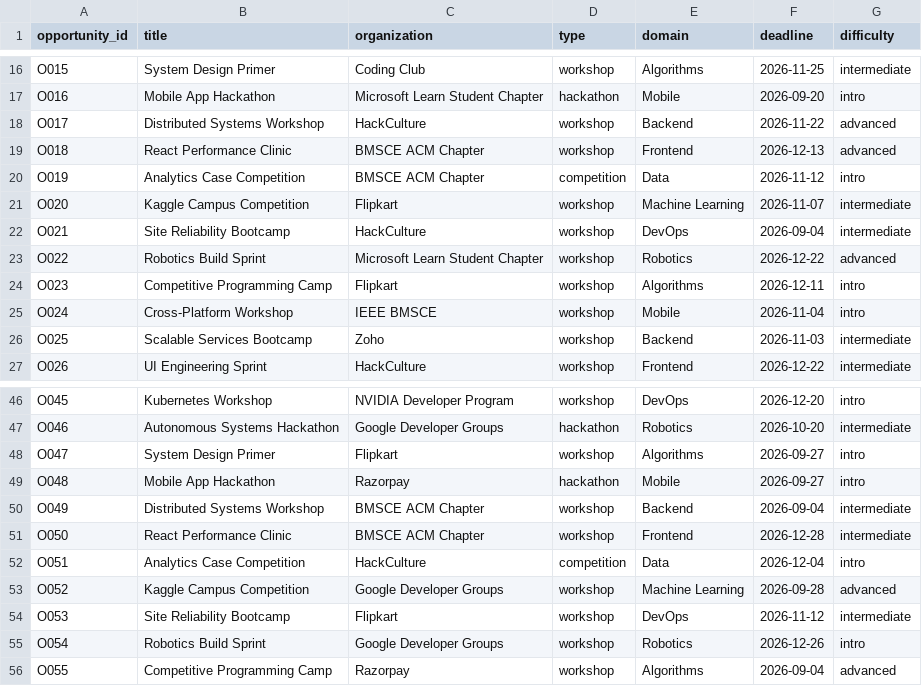
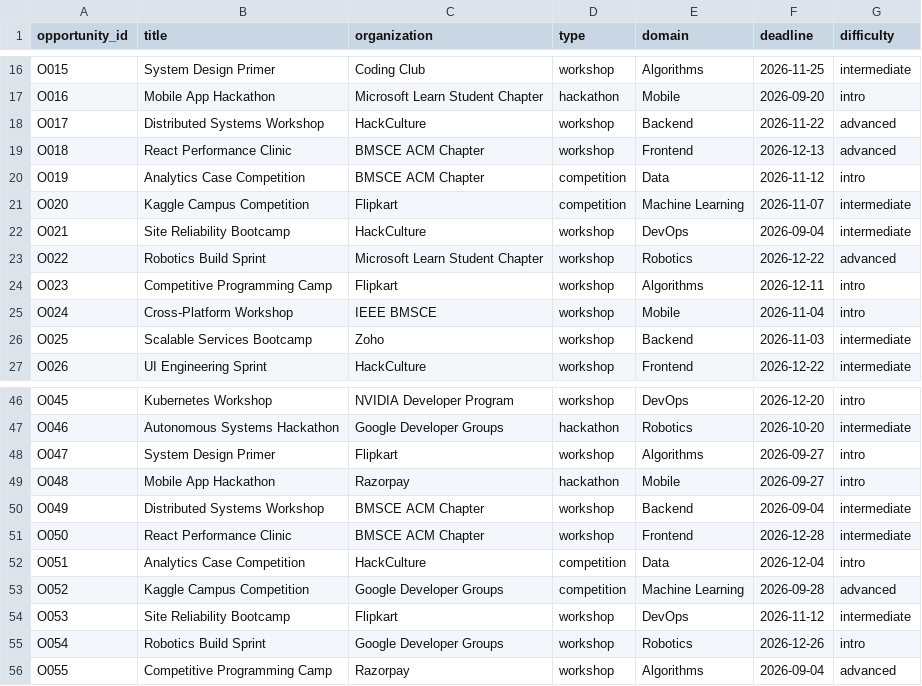
Before and after one commit to Paras-ydv/CampusQuest, a CSV file: databricks/seed/data/opportunities.csv, drawn as a sheet; only a part is shown, gaps mark what is left out.

Commit message:
Run Radar, Research, quests and Genie on real Databricks data

```diff
--- a/databricks/seed/data/opportunities.csv
+++ b/databricks/seed/data/opportunities.csv
@@ -20,3 +20,3 @@ O018,React Performance Clinic,BMSCE ACM Chapter,workshop,Frontend,2026-12-13,adv
 O019,Analytics Case Competition,BMSCE ACM Chapter,competition,Data,2026-11-12,intro
-O020,Kaggle Campus Competition,Flipkart,workshop,Machine Learning,2026-11-07,intermediate
+O020,Kaggle Campus Competition,Flipkart,competition,Machine Learning,2026-11-07,intermediate
 O021,Site Reliability Bootcamp,HackCulture,workshop,DevOps,2026-09-04,intermediate
@@ -52,3 +52,3 @@ O050,React Performance Clinic,BMSCE ACM Chapter,workshop,Frontend,2026-12-28,int
 O051,Analytics Case Competition,HackCulture,competition,Data,2026-12-04,intro
-O052,Kaggle Campus Competition,Google Developer Groups,workshop,Machine Learning,2026-09-28,advanced
+O052,Kaggle Campus Competition,Google Developer Groups,competition,Machine Learning,2026-09-28,advanced
 O053,Site Reliability Bootcamp,Flipkart,workshop,DevOps,2026-11-12,intermediate
```
Also changed, not shown: 38 other files.
